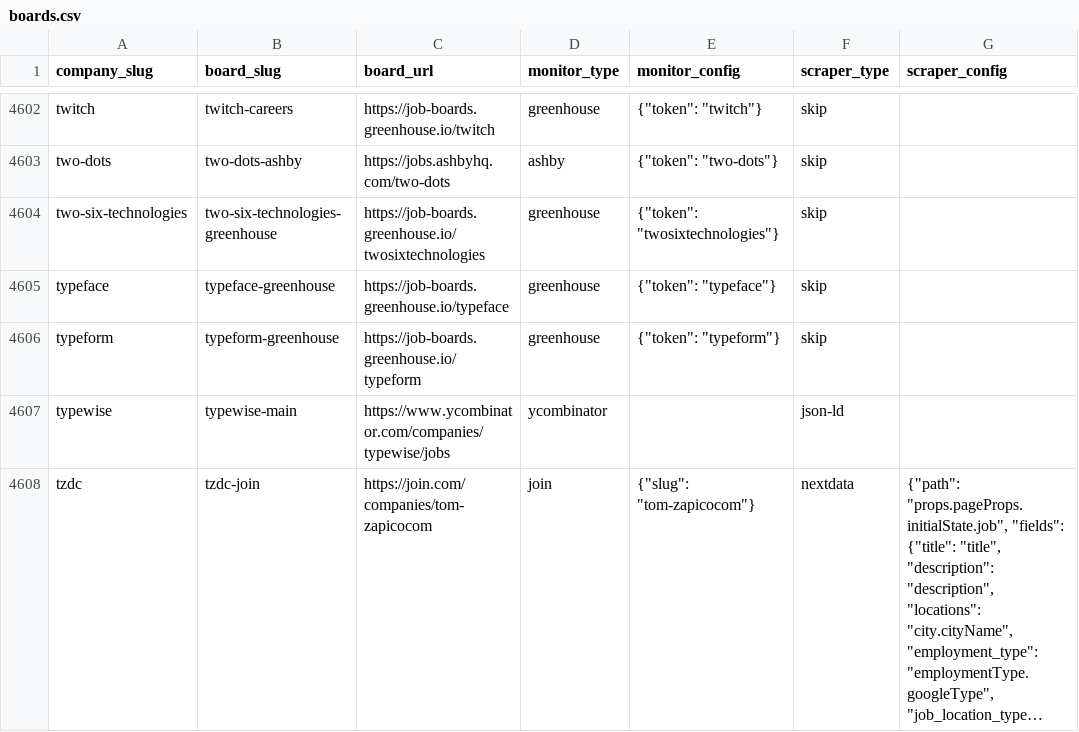
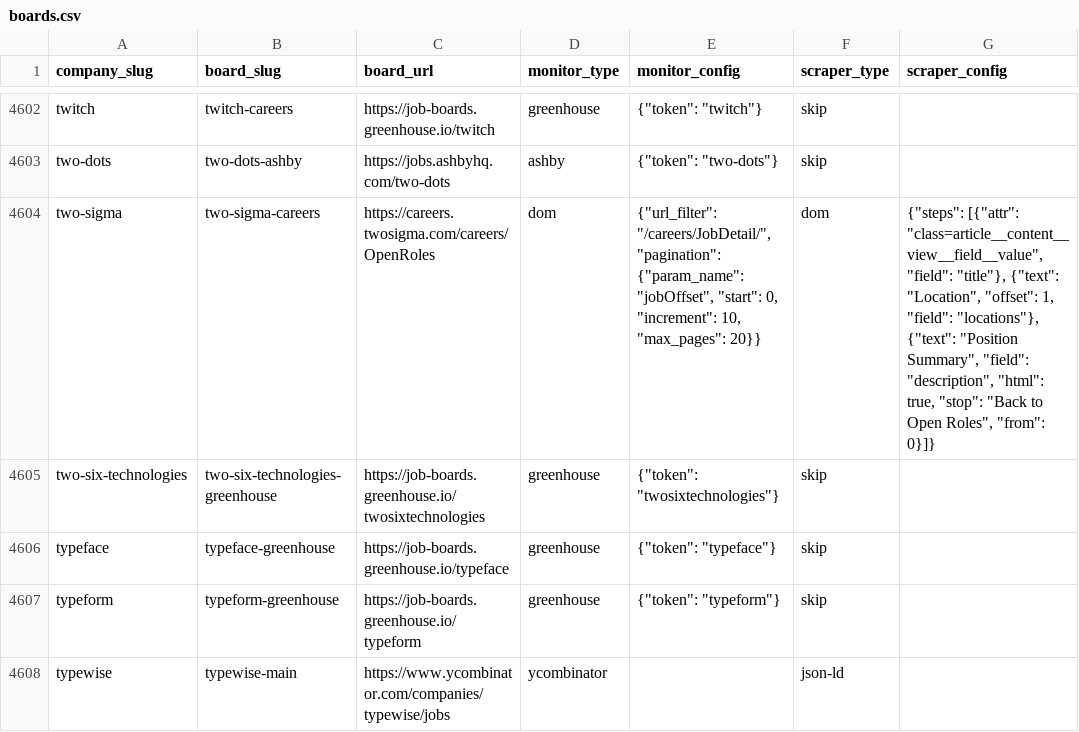
Before and after one commit to colophon-group/jobseek, a CSV file: apps/crawler/data/boards.csv, drawn as a sheet; only a part is shown, gaps mark what is left out; the shorter side is filled out with more unchanged rows; long unchanged cells end in …; the diff names each change by its address in the sheet, - before the commit and + after, or states it on an @@ line.

```diff
--- a/apps/crawler/data/boards.csv
+++ b/apps/crawler/data/boards.csv
+row 4604: two-sigma | two-sigma-careers | https://careers.twosigma.com/careers/OpenRoles | dom | {"url_filter": "/careers/JobDetail/", "pagination": {"param_name": "jobOffset", "start": 0, "increment": 10, "max_pages": 20}} | dom | {"steps": [{"attr": "class=article__content__view__field__value", "field": "title"}, {"text": "Location", "offset": 1, "field": "locations"}, {"text": "Position Summary", "field": "description", "html": true, "stop": "Back to Open Roles", "from": 0}]}
```
Also changed, not shown: 4 other files.
